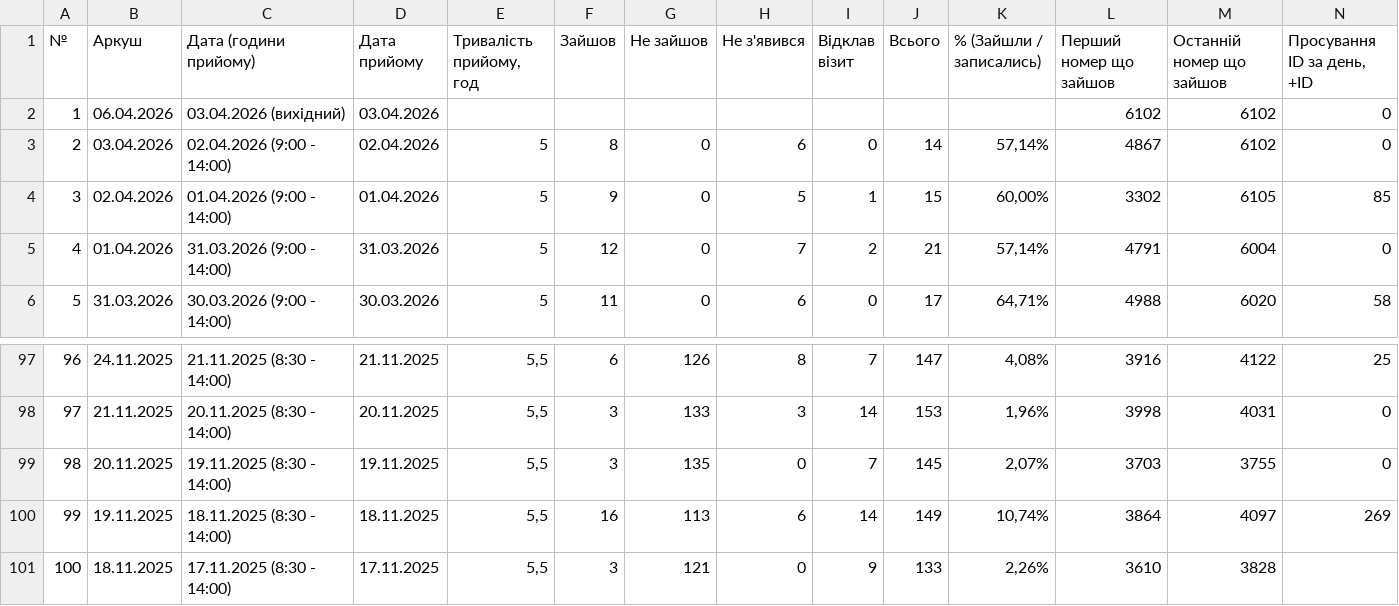
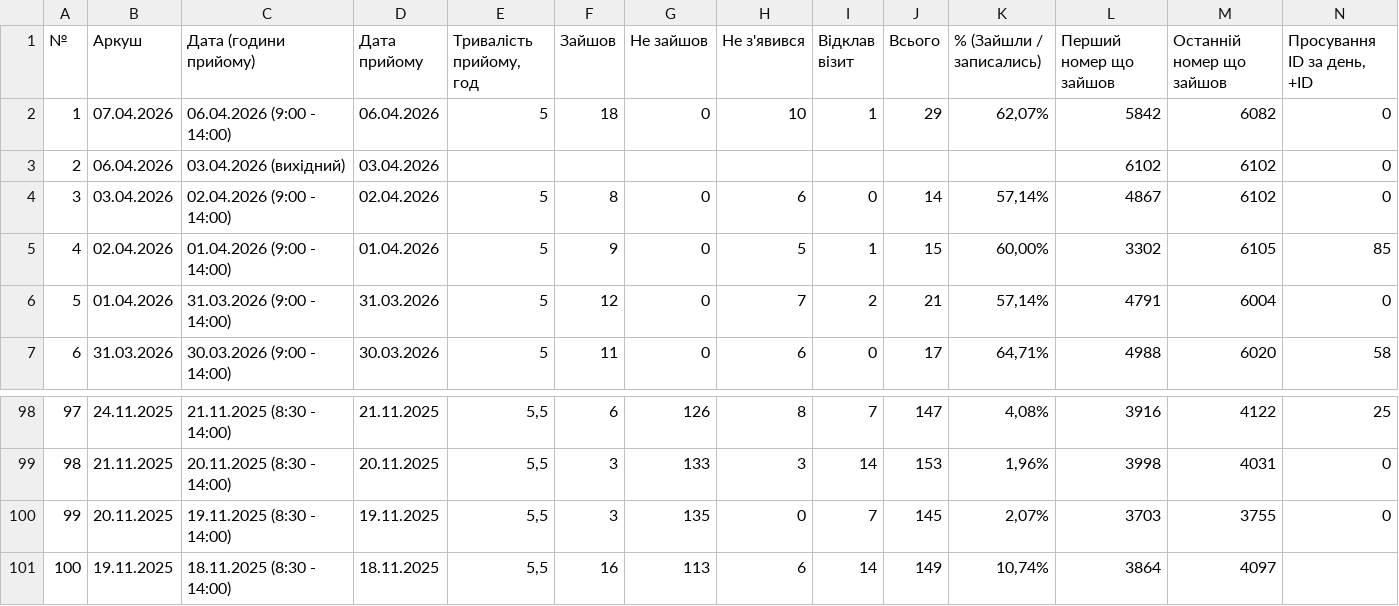
Before and after one commit to zbstof/vlk-zakrevskoho, a CSV file: daily_sheets_cache/_stats.csv, drawn as a sheet; only a part is shown, gaps mark what is left out; removed rows and columns are numbered as before the commit, all else as after; rows hold the shown columns only; the diff names each change by its address in the sheet, - before the commit and + after, or states it on an @@ line.

```diff
--- a/daily_sheets_cache/_stats.csv
+++ b/daily_sheets_cache/_stats.csv
+row 2: 1 | 07.04.2026 | 06.04.2026 (9:00 - 14:00) | 06.04.2026 | 5 | 18 | 0 | 10 | 1 | 29 | 62,07% | 5842 | 6082 | 0
@@ column A (№) renumbered between rows 3 and 101 @@
-N101 (Просування ID за день, +ID): 269
+N101 (Просування ID за день, +ID): (empty)
-row 101: 100 | 18.11.2025 | 17.11.2025 (8:30 - 14:00) | 17.11.2025 | 5,5 | 3 | 121 | 0 | 9 | 133 | 2,26% | 3610 | 3828
```
Also changed, not shown: 2 other files.
